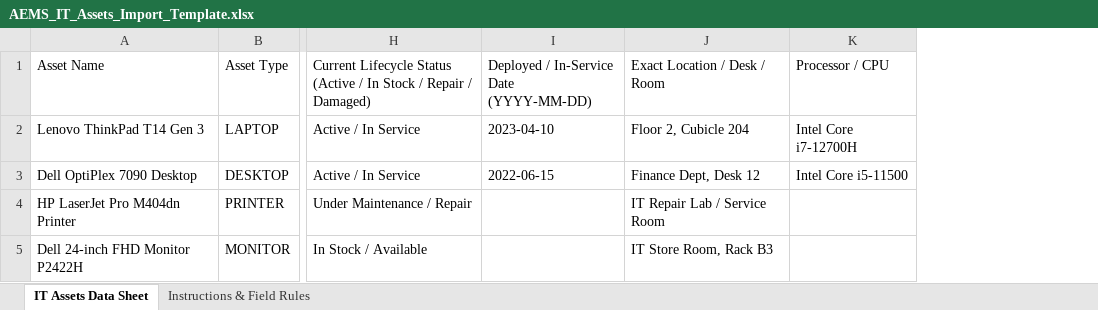
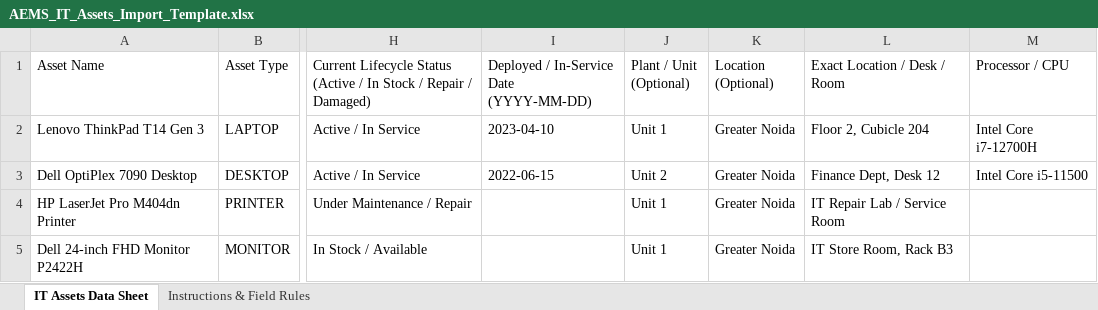
Before and after one commit to Kushagrash14/aems-noida, an Excel workbook: public/AEMS_IT_Assets_Import_Template.xlsx, sheet IT Assets Data Sheet, drawn as a sheet; only a part is shown, gaps mark what is left out; values as stored, in another font and other column widths than the file's, no borders; the diff names each change by its address in the sheet, - before the commit and + after, or states it on an @@ line.

Commit message:
feat(importer): add row-level Plant and Location hierarchy support with Excel column

```diff
--- a/public/AEMS_IT_Assets_Import_Template.xlsx (sheet IT Assets Data Sheet)
+++ b/public/AEMS_IT_Assets_Import_Template.xlsx (sheet IT Assets Data Sheet)
+column J (Plant / Unit (Optional)), rows 2-5: Unit 1 | Unit 2 | Unit 1 | Unit 1
+column K (Location (Optional)), rows 2-5: all Greater Noida
```
Also changed, not shown: sheet Instructions & Field Rules, 2 other files.
